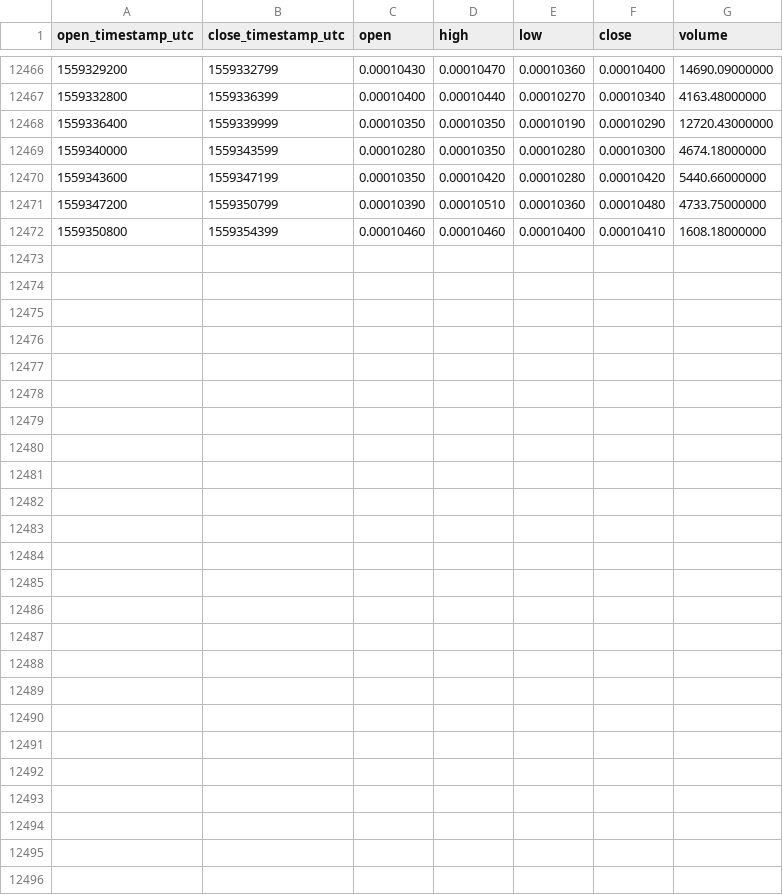
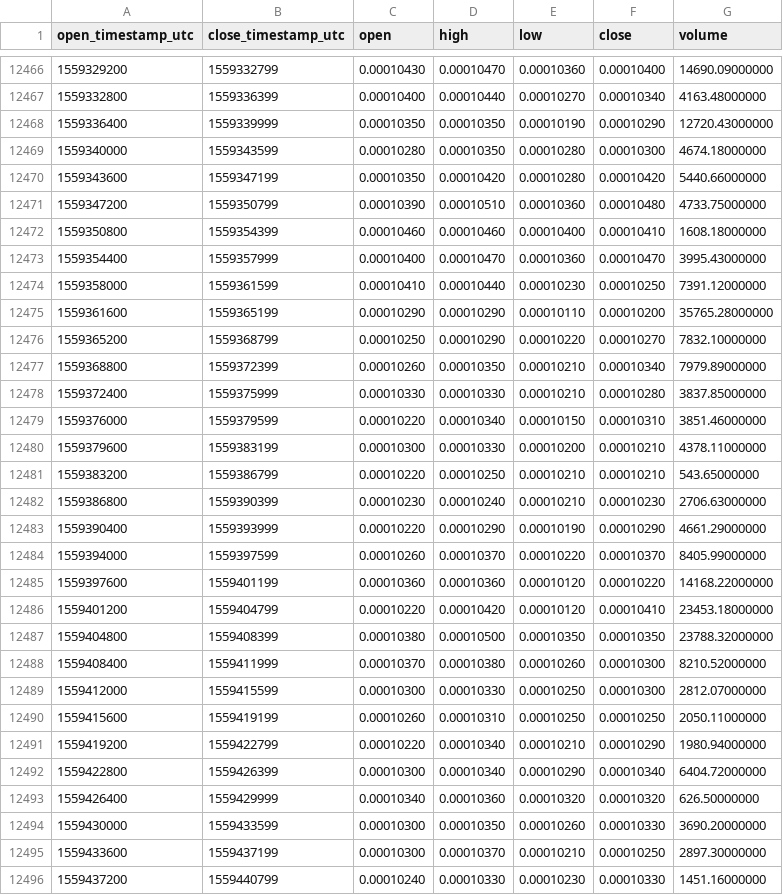
Before and after one commit to cryptobigbro/binance-EDOBTC, a CSV file: binance-EDOBTC-1h.csv, drawn as a sheet; only a part is shown, gaps mark what is left out.

Commit message:
Update OHLCV data.

```diff
--- a/binance-EDOBTC-1h.csv
+++ b/binance-EDOBTC-1h.csv
@@ -12472 +12472,25 @@ open_timestamp_utc,close_timestamp_utc,open,high,low,close,volume
 1559350800,1559354399,0.00010460,0.00010460,0.00010400,0.00010410,1608.18000000
+1559354400,1559357999,0.00010400,0.00010470,0.00010360,0.00010470,3995.43000000
+1559358000,1559361599,0.00010410,0.00010440,0.00010230,0.00010250,7391.12000000
+1559361600,1559365199,0.00010290,0.00010290,0.00010110,0.00010200,35765.28000000
+1559365200,1559368799,0.00010250,0.00010290,0.00010220,0.00010270,7832.10000000
+1559368800,1559372399,0.00010260,0.00010350,0.00010210,0.00010340,7979.89000000
+1559372400,1559375999,0.00010330,0.00010330,0.00010210,0.00010280,3837.85000000
+1559376000,1559379599,0.00010220,0.00010340,0.00010150,0.00010310,3851.46000000
+1559379600,1559383199,0.00010300,0.00010330,0.00010200,0.00010210,4378.11000000
+1559383200,1559386799,0.00010220,0.00010250,0.00010210,0.00010210,543.65000000
+1559386800,1559390399,0.00010230,0.00010240,0.00010210,0.00010230,2706.63000000
+1559390400,1559393999,0.00010220,0.00010290,0.00010190,0.00010290,4661.29000000
+1559394000,1559397599,0.00010260,0.00010370,0.00010220,0.00010370,8405.99000000
+1559397600,1559401199,0.00010360,0.00010360,0.00010120,0.00010220,14168.22000000
+1559401200,1559404799,0.00010220,0.00010420,0.00010120,0.00010410,23453.18000000
+1559404800,1559408399,0.00010380,0.00010500,0.00010350,0.00010350,23788.32000000
+1559408400,1559411999,0.00010370,0.00010380,0.00010260,0.00010300,8210.52000000
+1559412000,1559415599,0.00010300,0.00010330,0.00010250,0.00010300,2812.07000000
+1559415600,1559419199,0.00010260,0.00010310,0.00010250,0.00010250,2050.11000000
+1559419200,1559422799,0.00010220,0.00010340,0.00010210,0.00010290,1980.94000000
+1559422800,1559426399,0.00010300,0.00010340,0.00010290,0.00010340,6404.72000000
+1559426400,1559429999,0.00010340,0.00010360,0.00010320,0.00010320,626.50000000
+1559430000,1559433599,0.00010300,0.00010350,0.00010260,0.00010330,3690.20000000
+1559433600,1559437199,0.00010300,0.00010370,0.00010210,0.00010250,2897.30000000
+1559437200,1559440799,0.00010240,0.00010330,0.00010230,0.00010330,1451.16000000
```
Also changed, not shown: binance-EDOBTC-1d.csv.
